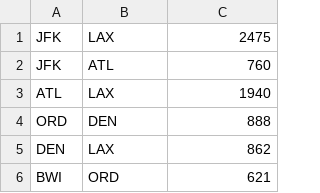
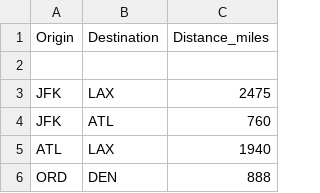
Before and after one commit to CarlosVanzego/flight-route-optimizer, a CSV file: data/routes.csv, drawn as a sheet; only a part is shown; the shorter side is filled out with more unchanged rows.

Commit message:
routes.csv update commit

```diff
--- a/data/routes.csv
+++ b/data/routes.csv
@@ -1 +1,3 @@
+Origin,Destination,Distance_miles
+
 JFK,LAX,2475
```
